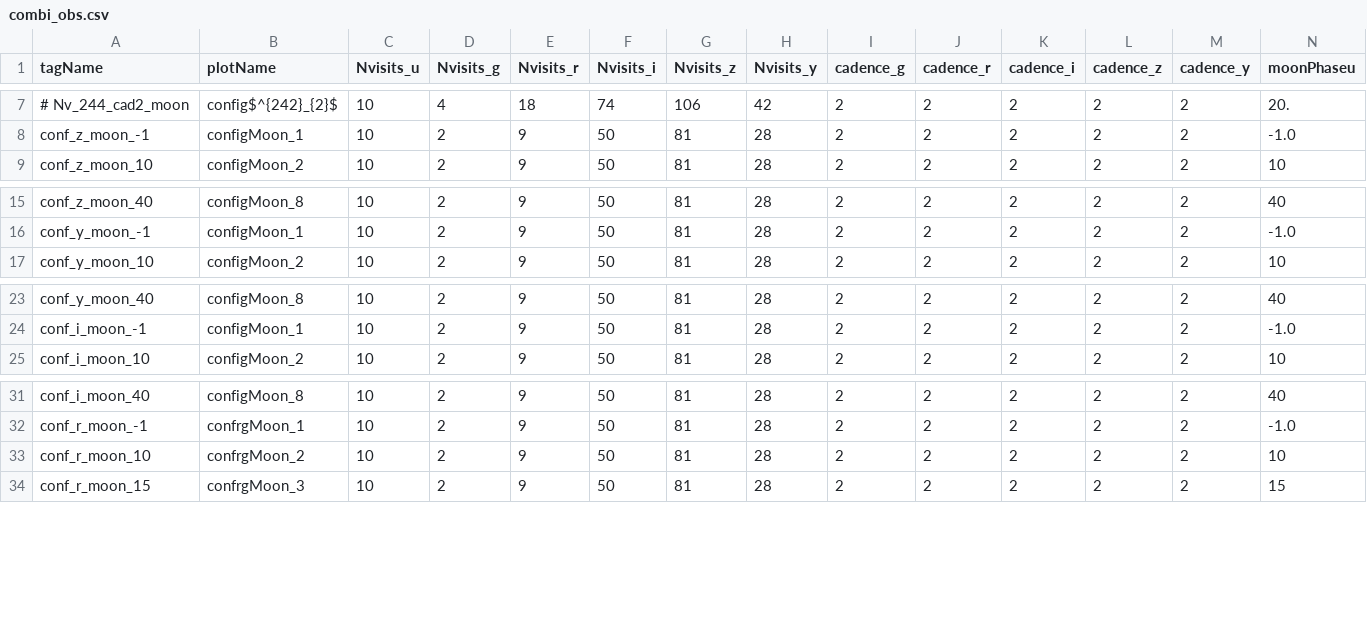
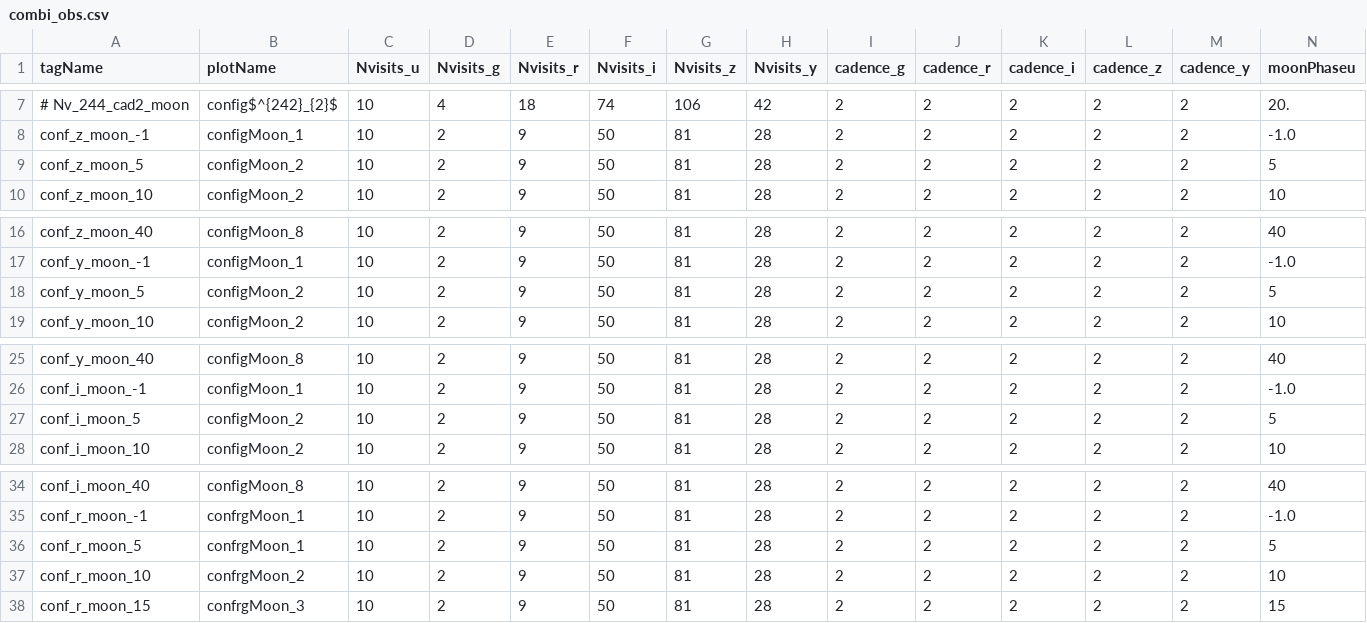
Before and after one commit to LSSTDESC/sn_pipe, a CSV file: input/DESC_cohesive_strategy/combi_obs.csv, drawn as a sheet; only a part is shown, gaps mark what is left out; rows hold the shown columns only; the diff names each change by its address in the sheet, - before the commit and + after, or states it on an @@ line.

Commit message:
add moon phase of 5%

```diff
--- a/input/DESC_cohesive_strategy/combi_obs.csv
+++ b/input/DESC_cohesive_strategy/combi_obs.csv
+row 9: conf_z_moon_5 | configMoon_2 | 10 | 2 | 9 | 50 | 81 | 28 | 2 | 2 | 2 | 2 | 2 | 5
+row 18: conf_y_moon_5 | configMoon_2 | 10 | 2 | 9 | 50 | 81 | 28 | 2 | 2 | 2 | 2 | 2 | 5
+row 27: conf_i_moon_5 | configMoon_2 | 10 | 2 | 9 | 50 | 81 | 28 | 2 | 2 | 2 | 2 | 2 | 5
+row 36: conf_r_moon_5 | confrgMoon_1 | 10 | 2 | 9 | 50 | 81 | 28 | 2 | 2 | 2 | 2 | 2 | 5
```
